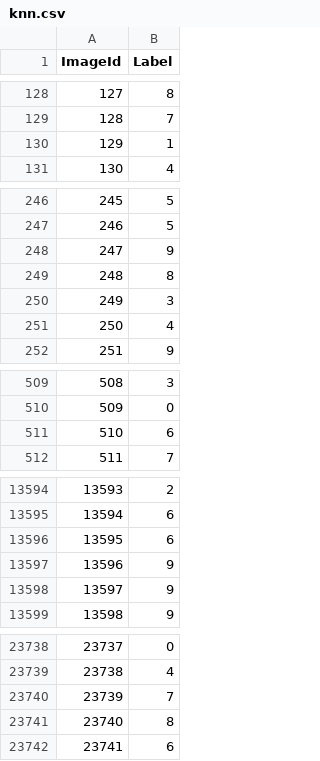
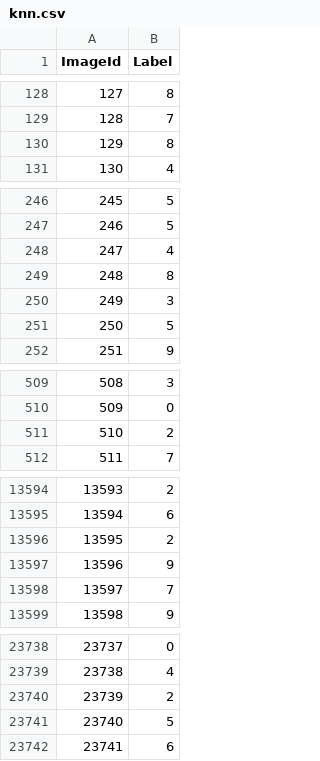
Before and after one commit to Koen-Kraaijveld/Machine-Learning-Group60, a CSV file: results/knn.csv, drawn as a sheet; only a part is shown, gaps mark what is left out; the diff covers the shown part only.

```diff
--- a/results/knn.csv
+++ b/results/knn.csv
@@ -129,3 +129,3 @@ ImageId,Label
 128,7
-129,1
+129,8
 130,4
@@ -247,6 +247,6 @@ ImageId,Label
 246,5
-247,9
+247,4
 248,8
 249,3
-250,4
+250,5
 251,9
@@ -510,3 +510,3 @@ ImageId,Label
 509,0
-510,6
+510,2
 511,7
@@ -13595,5 +13595,5 @@ ImageId,Label
 13594,6
-13595,6
+13595,2
 13596,9
-13597,9
+13597,7
 13598,9
@@ -23739,4 +23739,4 @@ ImageId,Label
 23738,4
-23739,7
-23740,8
+23739,2
+23740,5
 23741,6
```
Also changed, not shown: 145 edited cells elsewhere in this file, results/decision_tree.csv, results/gaussian.csv, 8 other files.
